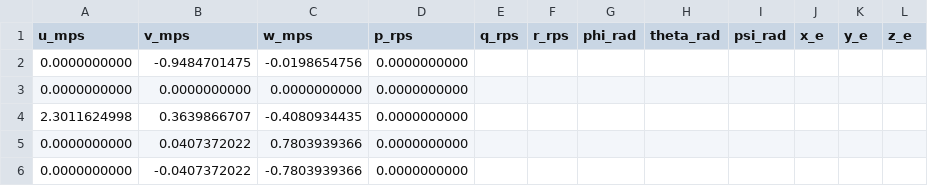
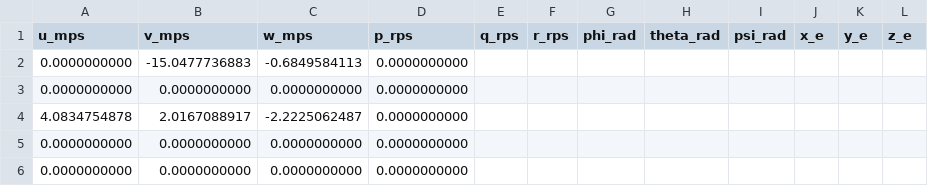
Before and after one commit to mannynav/NonlinearFlightSim, a CSV file: B_lat.csv, drawn as a sheet.

```diff
--- a/B_lat.csv
+++ b/B_lat.csv
@@ -1,6 +1,6 @@
 u_mps,v_mps,w_mps,p_rps,q_rps,r_rps,phi_rad,theta_rad,psi_rad,x_e,y_e,z_e
-0.0000000000,-0.9484701475,-0.0198654756,0.0000000000
+0.0000000000,-15.0477736883,-0.6849584113,0.0000000000
 0.0000000000,0.0000000000,0.0000000000,0.0000000000
-2.3011624998,0.3639866707,-0.4080934435,0.0000000000
-0.0000000000,0.0407372022,0.7803939366,0.0000000000
-0.0000000000,-0.0407372022,-0.7803939366,0.0000000000
+4.0834754878,2.0167088917,-2.2225062487,0.0000000000
+0.0000000000,0.0000000000,0.0000000000,0.0000000000
+0.0000000000,0.0000000000,0.0000000000,0.0000000000
```
Also changed, not shown: A_full.csv, A_lat.csv, 42 other files.
